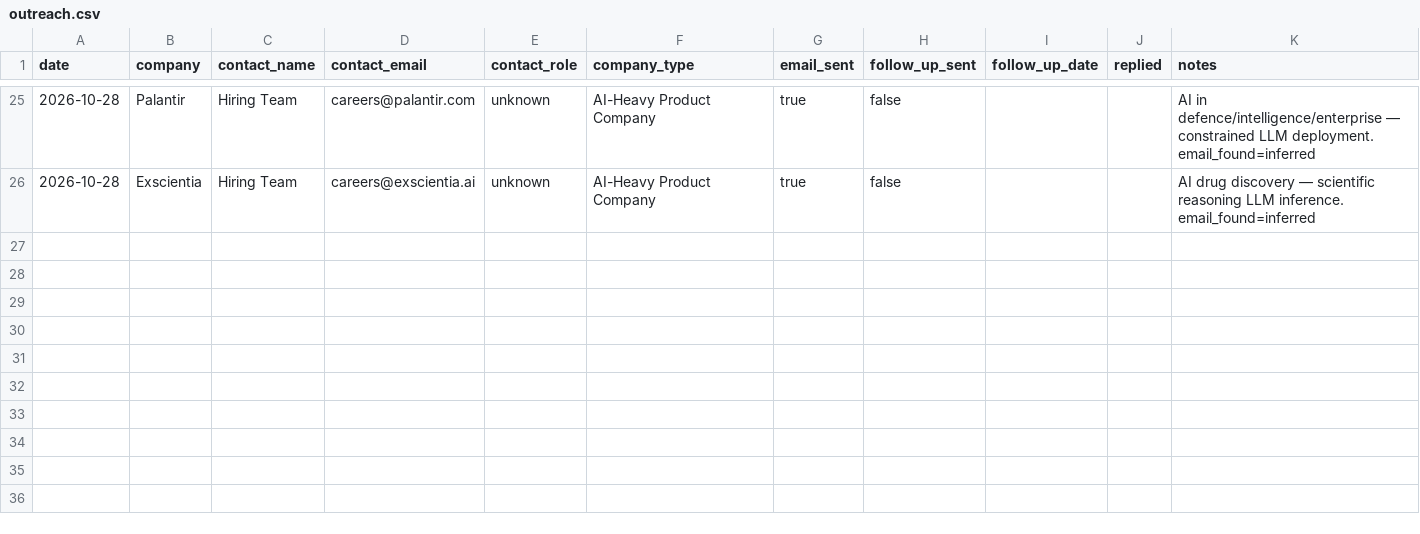
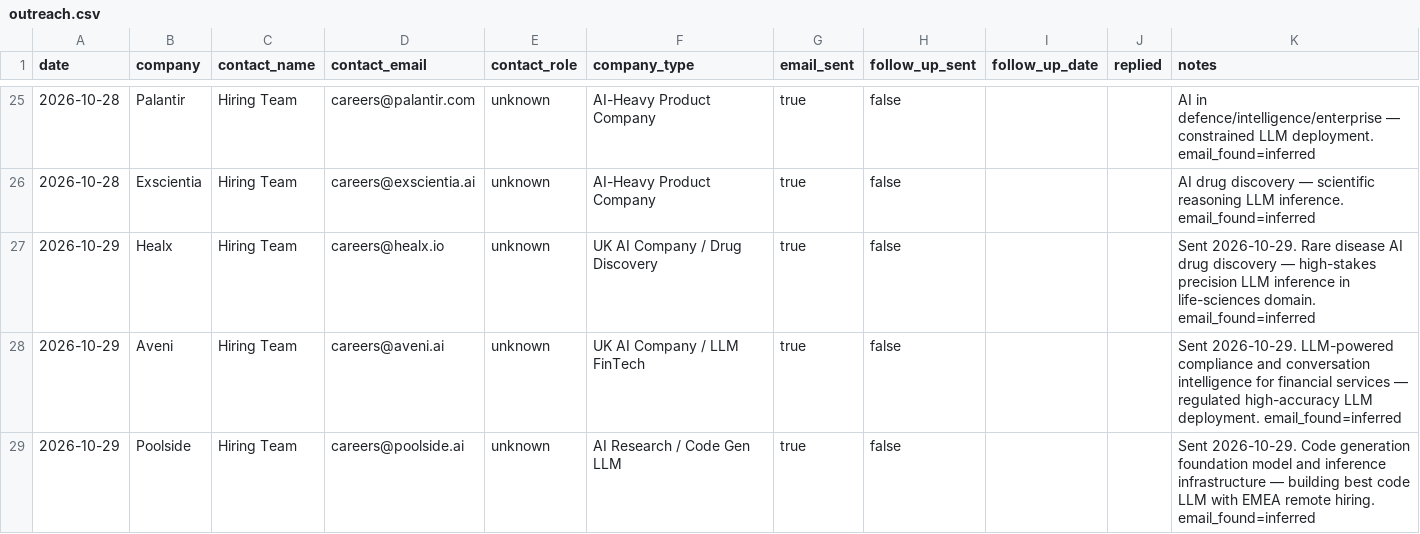
Before and after one commit to AyeniOluwatosinOlawale/job-applications, a CSV file: outreach.csv, drawn as a sheet; only a part is shown, gaps mark what is left out; the diff names each change by its address in the sheet, - before the commit and + after, or states it on an @@ line.

```diff
--- a/outreach.csv
+++ b/outreach.csv
+row 27: 2026-10-29 | Healx | Hiring Team | careers@healx.io | unknown | UK AI Company / Drug Discovery | true | false |  |  | Sent 2026-10-29. Rare disease AI drug discovery — high-stakes precision LLM inference in life-sciences domain. email_found=inferred
+row 28: 2026-10-29 | Aveni | Hiring Team | careers@aveni.ai | unknown | UK AI Company / LLM FinTech | true | false |  |  | Sent 2026-10-29. LLM-powered compliance and conversation intelligence for financial services — regulated high-accuracy LLM deployment. email_found=inferred
+row 29: 2026-10-29 | Poolside | Hiring Team | careers@poolside.ai | unknown | AI Research / Code Gen LLM | true | false |  |  | Sent 2026-10-29. Code generation foundation model and inference infrastructure — building best code LLM with EMEA remote hiring. email_found=inferred
```
Also changed, not shown: tracker.csv, 1 other file.
